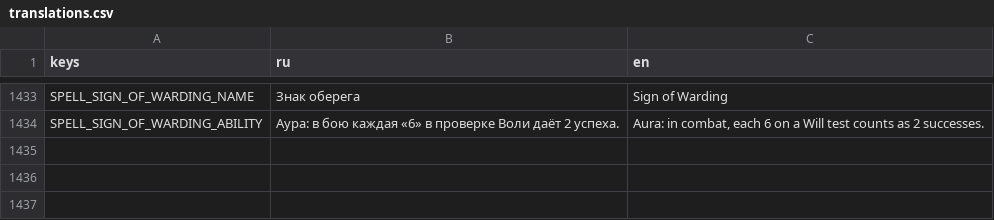
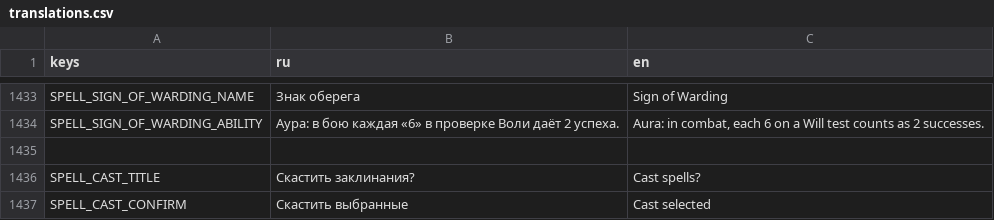
Before and after one commit to fatuk/dark-omens-godot, a CSV file: assets/i18n/translations.csv, drawn as a sheet; only a part is shown, gaps mark what is left out.

```diff
--- a/assets/i18n/translations.csv
+++ b/assets/i18n/translations.csv
@@ -1434 +1434,4 @@ SPELL_SIGN_OF_WARDING_NAME,Знак оберега,Sign of Warding
 SPELL_SIGN_OF_WARDING_ABILITY,"Аура: в бою каждая «6» в проверке Воли даёт 2 успеха.","Aura: in combat, each 6 on a Will test counts as 2 successes."
+
+SPELL_CAST_TITLE,Скастить заклинания?,Cast spells?
+SPELL_CAST_CONFIRM,Скастить выбранные,Cast selected
```
Also changed, not shown: 9 other files.
